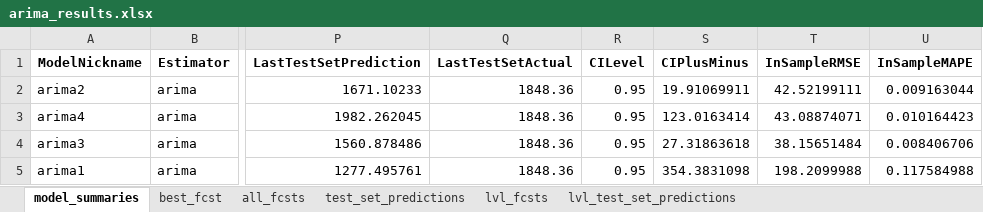
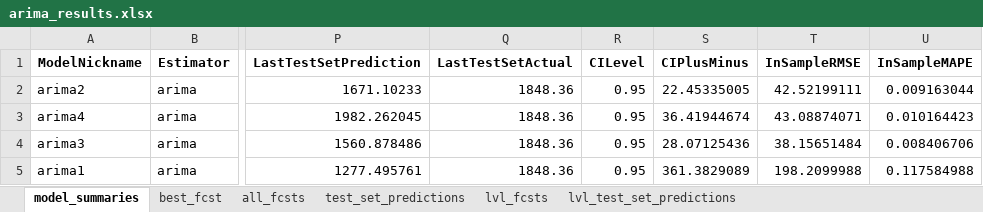
Before and after one commit to SkivHisink/MasterWork, an Excel workbook: Notebooks/Econometric/arima_results.xlsx, sheet model_summaries, drawn as a sheet; only a part is shown, gaps mark what is left out; values as stored, in another font and other column widths than the file's, no borders; the diff names each change by its address in the sheet, - before the commit and + after, or states it on an @@ line.

```diff
--- a/Notebooks/Econometric/arima_results.xlsx (sheet model_summaries)
+++ b/Notebooks/Econometric/arima_results.xlsx (sheet model_summaries)
-S2 (CIPlusMinus): 19.91069911
+S2 (CIPlusMinus): 22.45335005
-S3 (CIPlusMinus): 123.0163414
+S3 (CIPlusMinus): 36.41944674
-S4 (CIPlusMinus): 27.31863618
+S4 (CIPlusMinus): 28.07125436
-S5 (CIPlusMinus): 354.3831098
+S5 (CIPlusMinus): 361.3829089
```
Also changed, not shown: sheet best_fcst, sheet test_set_predictions, sheet lvl_test_set_predictions, sheet all_fcsts, sheet lvl_fcsts, 34 other files.
